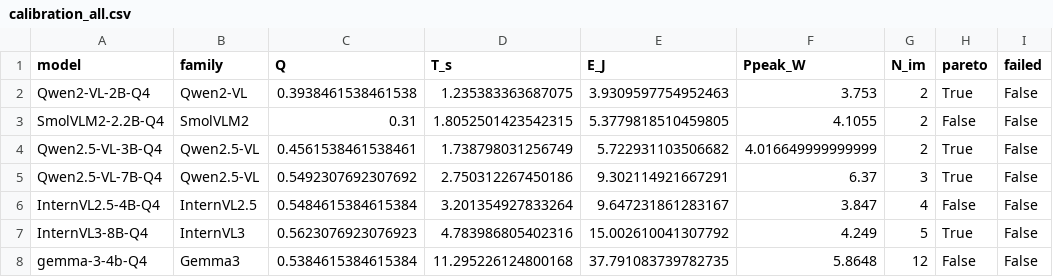
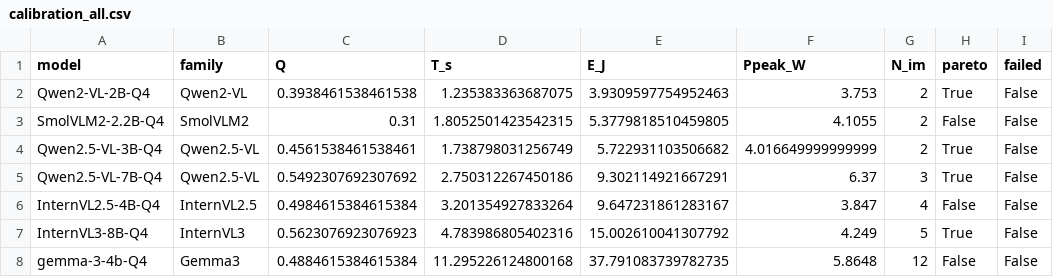
Before and after one commit to Junfei-Z/leo-vlm-lyapunov, a CSV file: data/jetson_resisc45/calibration_all.csv, drawn as a sheet.

```diff
--- a/data/jetson_resisc45/calibration_all.csv
+++ b/data/jetson_resisc45/calibration_all.csv
@@ -5,4 +5,4 @@ Qwen2.5-VL-3B-Q4,Qwen2.5-VL,0.4561538461538461,1.738798031256749,5.7229311035066
 Qwen2.5-VL-7B-Q4,Qwen2.5-VL,0.5492307692307692,2.750312267450186,9.302114921667291,6.37,3,True,False
-InternVL2.5-4B-Q4,InternVL2.5,0.5484615384615384,3.201354927833264,9.647231861283167,3.847,4,False,False
+InternVL2.5-4B-Q4,InternVL2.5,0.4984615384615384,3.201354927833264,9.647231861283167,3.847,4,False,False
 InternVL3-8B-Q4,InternVL3,0.5623076923076923,4.783986805402316,15.002610041307792,4.249,5,True,False
-gemma-3-4b-Q4,Gemma3,0.5384615384615384,11.295226124800168,37.791083739782735,5.8648,12,False,False
+gemma-3-4b-Q4,Gemma3,0.4884615384615384,11.295226124800168,37.791083739782735,5.8648,12,False,False
```
Also changed, not shown: data/tleP_arrival.csv, data/tleP_battery.csv, 56 other files.
